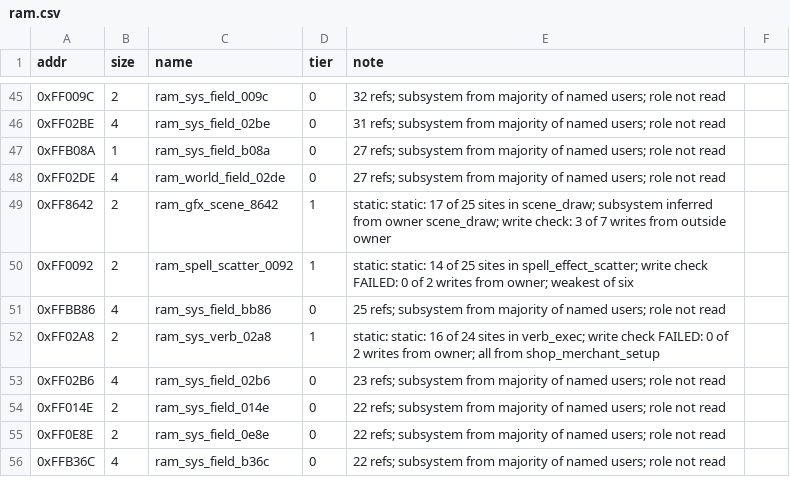
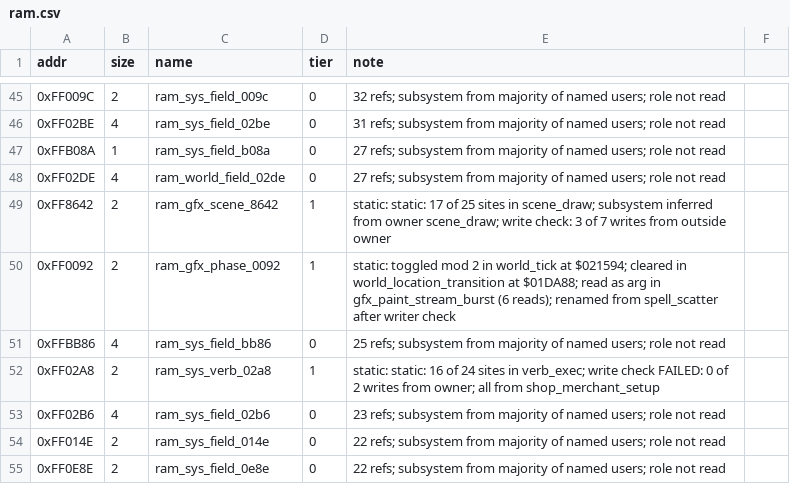
Before and after one commit to Dayset/RoPSegaMD16, a CSV file: disasm/symbols/ram.csv, drawn as a sheet; only a part is shown, gaps mark what is left out; the shorter side is filled out with more unchanged rows.

```diff
--- a/disasm/symbols/ram.csv
+++ b/disasm/symbols/ram.csv
@@ -49,3 +49,3 @@ addr,size,name,tier,note
 0xFF8642,2,ram_gfx_scene_8642,1,static: static: 17 of 25 sites in scene_draw; subsystem inferred from owner scene_draw; write check: 3 of 7 writes from outside owner
-0xFF0092,2,ram_spell_scatter_0092,1,static: static: 14 of 25 sites in spell_effect_scatter; write check FAILED: 0 of 2 writes from owner; weakest of six
+0xFF0092,2,ram_gfx_phase_0092,1,static: toggled mod 2 in world_tick at $021594; cleared in world_location_transition at $01DA88; read as arg in gfx_paint_stream_burst (6 reads); renamed from spell_scatter after writer check
 0xFFBB86,4,ram_sys_field_bb86,0,25 refs; subsystem from majority of named users; role not read
```
Also changed, not shown: 2 other files.
